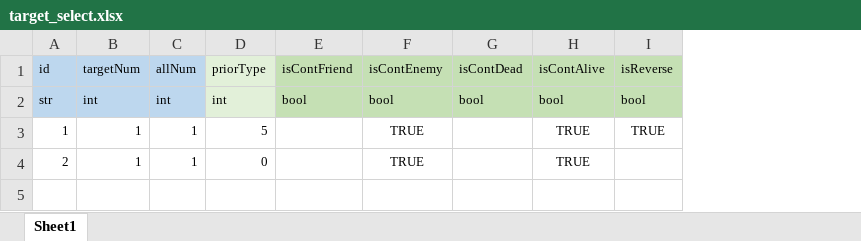
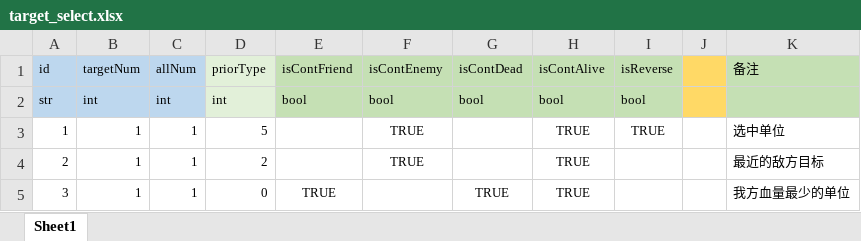
Before and after one commit to lyvoid/l2, an Excel workbook: config/xlsx/target_select.xlsx, sheet Sheet1, drawn as a sheet; values as stored, in another font and other column widths than the file's, no borders; the diff names each change by its address in the sheet, - before the commit and + after, or states it on an @@ line.

```diff
--- a/config/xlsx/target_select.xlsx (sheet Sheet1)
+++ b/config/xlsx/target_select.xlsx (sheet Sheet1)
+column J, empty
+column K, rows 1-4: 备注 |  | 选中单位 | 最近的敌方目标
-D4: 0
+D4: 2
+row 5: 3 | 1 | 1 | 0 | TRUE |  | TRUE | TRUE |  |  | 我方血量最少的单位
```
Also changed, not shown: config/xlsx/battle_enemy.xlsx, config/xlsx/buff.xlsx, 14 other files.
